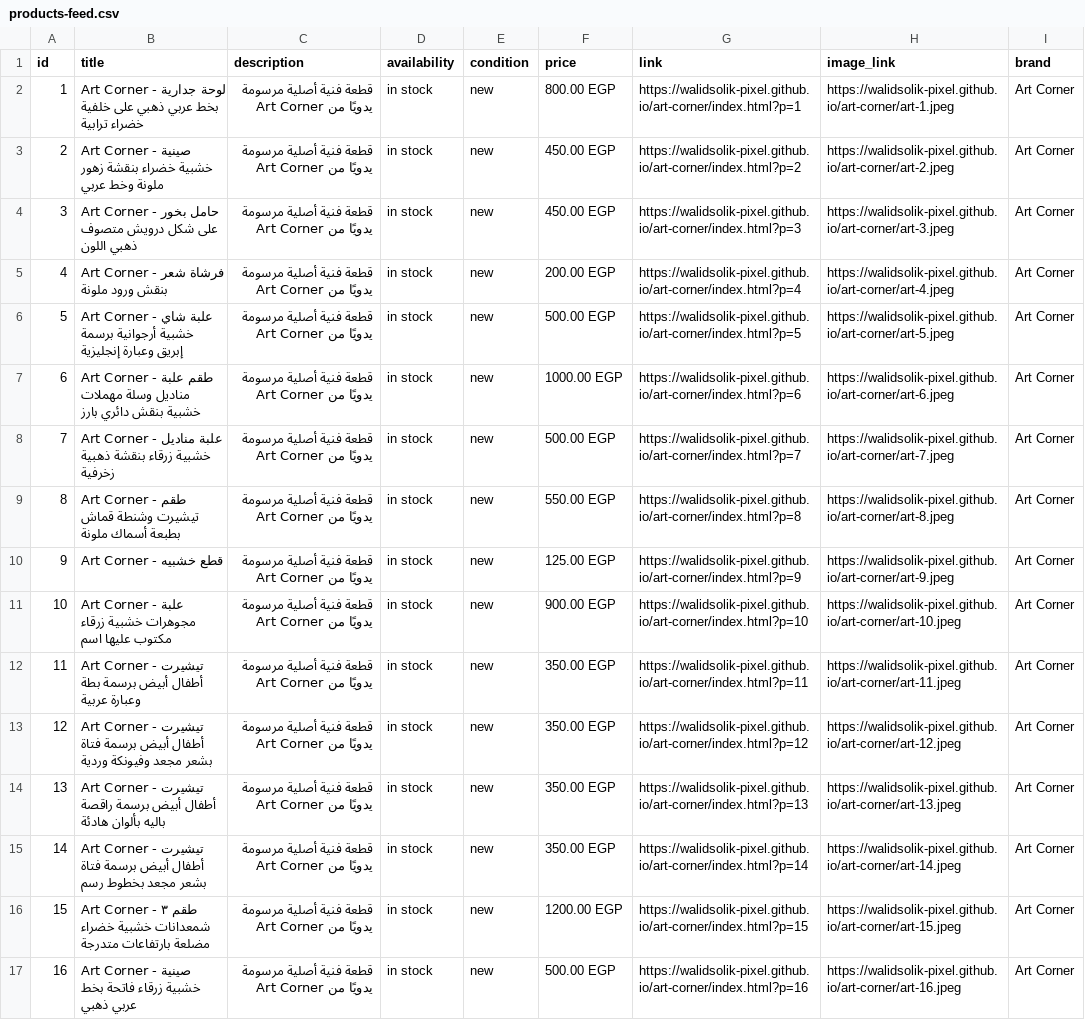
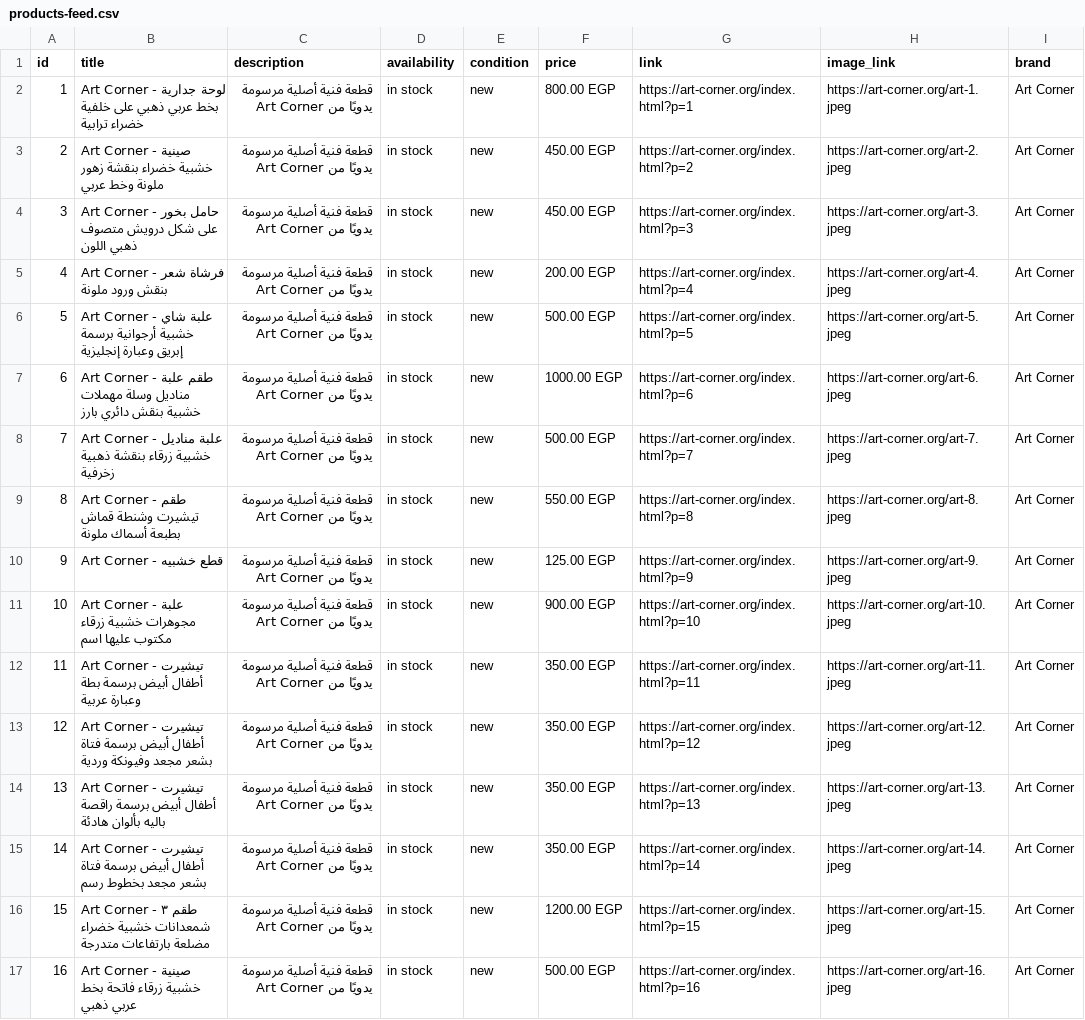
Before and after one commit to walidsolik-pixel/art-corner, a CSV file: products-feed.csv, drawn as a sheet; only a part is shown; the diff covers the shown part only; the diff names each change by its address in the sheet, - before the commit and + after, or states it on an @@ line.

Commit message:
Fix product feed links to use art-corner.org instead of github.io
The Google Merchant/Meta Catalog feed's per-product links and image URLs
were pointing at the raw walidsolik-pixel.github.io/art-corner GitHub Pages
URL instead of the branded custom domain. Any catalog-driven ad built from
this feed was sending customers to the wrong (unbranded) domain instead of
the deep-linked product page on art-corner.org.

```diff
--- a/products-feed.csv
+++ b/products-feed.csv
-G2 (link): https://walidsolik-pixel.github.io/art-corner/index.html?p=1
+G2 (link): https://art-corner.org/index.html?p=1
-H2 (image_link): https://walidsolik-pixel.github.io/art-corner/art-1.jpeg
+H2 (image_link): https://art-corner.org/art-1.jpeg
-G3 (link): https://walidsolik-pixel.github.io/art-corner/index.html?p=2
+G3 (link): https://art-corner.org/index.html?p=2
-H3 (image_link): https://walidsolik-pixel.github.io/art-corner/art-2.jpeg
+H3 (image_link): https://art-corner.org/art-2.jpeg
-G4 (link): https://walidsolik-pixel.github.io/art-corner/index.html?p=3
+G4 (link): https://art-corner.org/index.html?p=3
-H4 (image_link): https://walidsolik-pixel.github.io/art-corner/art-3.jpeg
+H4 (image_link): https://art-corner.org/art-3.jpeg
-G5 (link): https://walidsolik-pixel.github.io/art-corner/index.html?p=4
+G5 (link): https://art-corner.org/index.html?p=4
-H5 (image_link): https://walidsolik-pixel.github.io/art-corner/art-4.jpeg
+H5 (image_link): https://art-corner.org/art-4.jpeg
-G6 (link): https://walidsolik-pixel.github.io/art-corner/index.html?p=5
+G6 (link): https://art-corner.org/index.html?p=5
-H6 (image_link): https://walidsolik-pixel.github.io/art-corner/art-5.jpeg
+H6 (image_link): https://art-corner.org/art-5.jpeg
-G7 (link): https://walidsolik-pixel.github.io/art-corner/index.html?p=6
+G7 (link): https://art-corner.org/index.html?p=6
-H7 (image_link): https://walidsolik-pixel.github.io/art-corner/art-6.jpeg
+H7 (image_link): https://art-corner.org/art-6.jpeg
-G8 (link): https://walidsolik-pixel.github.io/art-corner/index.html?p=7
+G8 (link): https://art-corner.org/index.html?p=7
-H8 (image_link): https://walidsolik-pixel.github.io/art-corner/art-7.jpeg
+H8 (image_link): https://art-corner.org/art-7.jpeg
-G9 (link): https://walidsolik-pixel.github.io/art-corner/index.html?p=8
+G9 (link): https://art-corner.org/index.html?p=8
-H9 (image_link): https://walidsolik-pixel.github.io/art-corner/art-8.jpeg
+H9 (image_link): https://art-corner.org/art-8.jpeg
-G10 (link): https://walidsolik-pixel.github.io/art-corner/index.html?p=9
+G10 (link): https://art-corner.org/index.html?p=9
-H10 (image_link): https://walidsolik-pixel.github.io/art-corner/art-9.jpeg
+H10 (image_link): https://art-corner.org/art-9.jpeg
-G11 (link): https://walidsolik-pixel.github.io/art-corner/index.html?p=10
+G11 (link): https://art-corner.org/index.html?p=10
-H11 (image_link): https://walidsolik-pixel.github.io/art-corner/art-10.jpeg
+H11 (image_link): https://art-corner.org/art-10.jpeg
-G12 (link): https://walidsolik-pixel.github.io/art-corner/index.html?p=11
+G12 (link): https://art-corner.org/index.html?p=11
-H12 (image_link): https://walidsolik-pixel.github.io/art-corner/art-11.jpeg
+H12 (image_link): https://art-corner.org/art-11.jpeg
-G13 (link): https://walidsolik-pixel.github.io/art-corner/index.html?p=12
+G13 (link): https://art-corner.org/index.html?p=12
-H13 (image_link): https://walidsolik-pixel.github.io/art-corner/art-12.jpeg
+H13 (image_link): https://art-corner.org/art-12.jpeg
-G14 (link): https://walidsolik-pixel.github.io/art-corner/index.html?p=13
+G14 (link): https://art-corner.org/index.html?p=13
-H14 (image_link): https://walidsolik-pixel.github.io/art-corner/art-13.jpeg
+H14 (image_link): https://art-corner.org/art-13.jpeg
-G15 (link): https://walidsolik-pixel.github.io/art-corner/index.html?p=14
+G15 (link): https://art-corner.org/index.html?p=14
-H15 (image_link): https://walidsolik-pixel.github.io/art-corner/art-14.jpeg
+H15 (image_link): https://art-corner.org/art-14.jpeg
-G16 (link): https://walidsolik-pixel.github.io/art-corner/index.html?p=15
+G16 (link): https://art-corner.org/index.html?p=15
-H16 (image_link): https://walidsolik-pixel.github.io/art-corner/art-15.jpeg
+H16 (image_link): https://art-corner.org/art-15.jpeg
-G17 (link): https://walidsolik-pixel.github.io/art-corner/index.html?p=16
+G17 (link): https://art-corner.org/index.html?p=16
-H17 (image_link): https://walidsolik-pixel.github.io/art-corner/art-16.jpeg
+H17 (image_link): https://art-corner.org/art-16.jpeg
```
Also changed, not shown: 160 edited cells elsewhere in this file, 1 other file.
